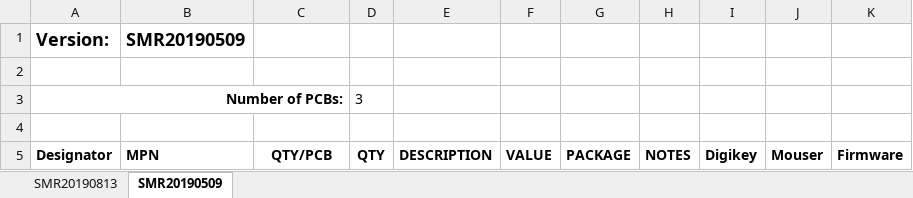
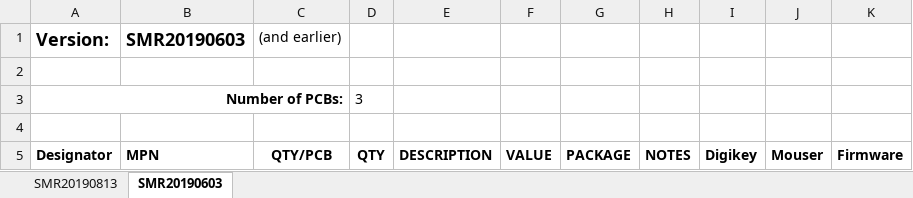
Before and after one commit to phreakwiz/SNES-AddOn-PCBs, an Excel workbook: MultiRegion_with_DeJitter_QID/BOM.xlsx, sheet SMR20190603, drawn as a sheet; only a part is shown; values as stored, in another font and other column widths than the file's, no borders; the diff names each change by its address in the sheet, - before the commit and + after, or states it on an @@ line.

Commit message:
version typo removed

```diff
--- a/MultiRegion_with_DeJitter_QID/BOM.xlsx (sheet SMR20190603)
+++ b/MultiRegion_with_DeJitter_QID/BOM.xlsx (sheet SMR20190603)
-sheet tab: SMR20190509
+sheet tab: SMR20190603
-B1 (MPN): SMR20190509
+B1 (MPN): SMR20190603
-C1 (QTY/PCB): (empty)
+C1 (QTY/PCB): (and earlier)
```
Also changed, not shown: 1 other file.
